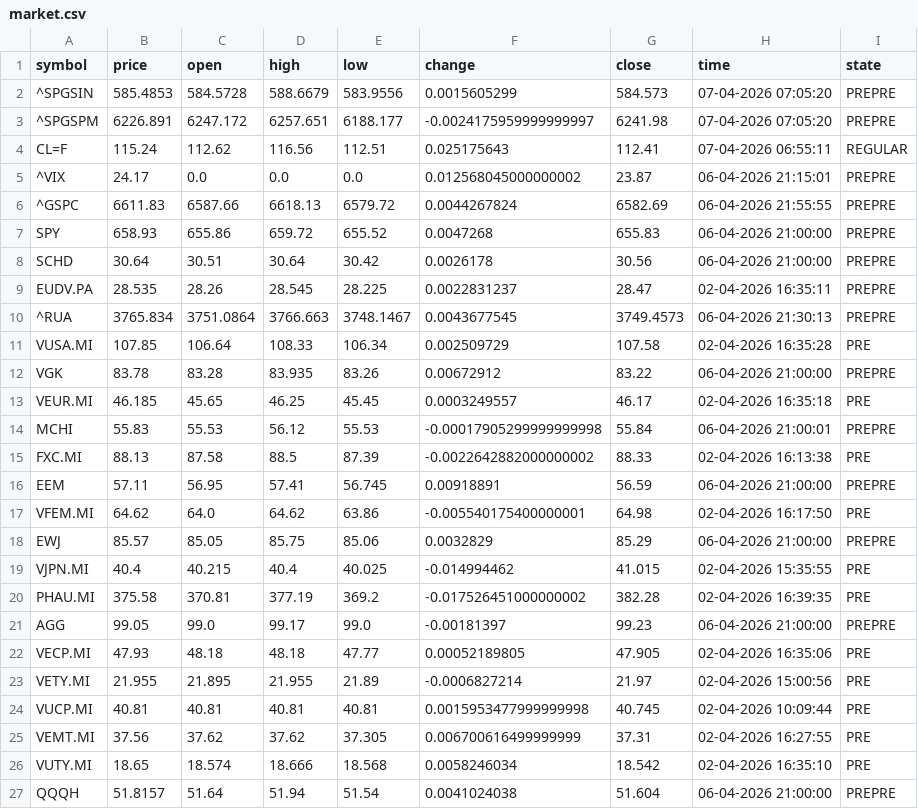
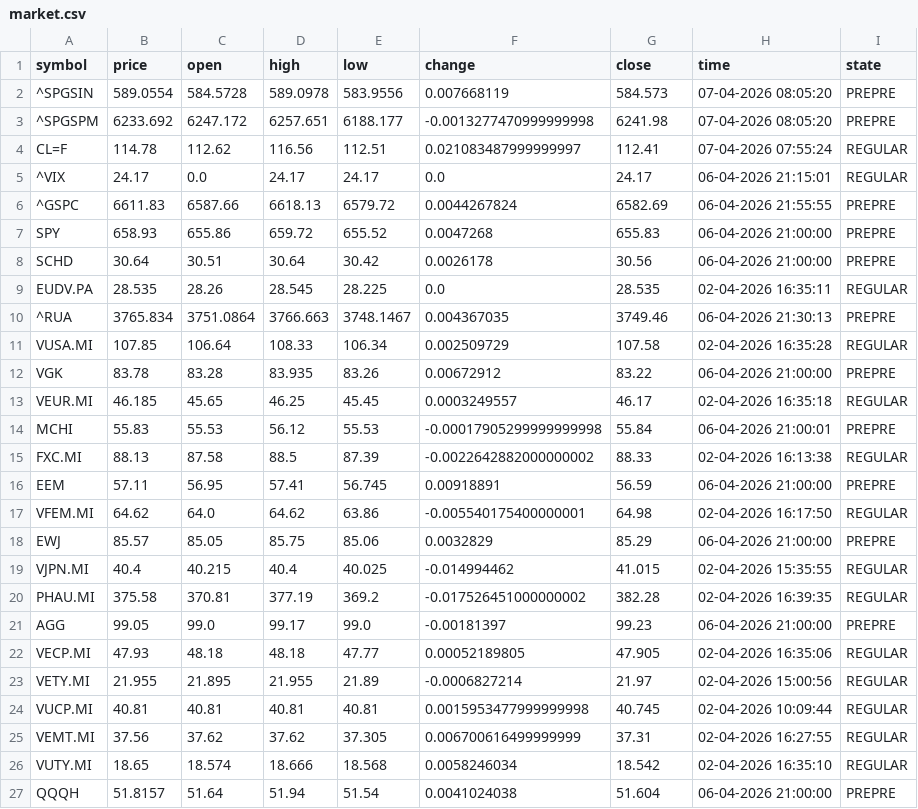
Before and after one commit to diogo-va/csv_test, a CSV file: market.csv, drawn as a sheet.

Commit message:
Auto update CSV data

```diff
--- a/market.csv
+++ b/market.csv
@@ -1,6 +1,6 @@
 symbol	price	open	high	low	change	close	time	state
-^SPGSIN	585.4853	584.5728	588.6679	583.9556	0.0015605299	584.573	07-04-2026 07:05:20	PREPRE
-^SPGSPM	6226.891	6247.172	6257.651	6188.177	-0.0024175959999999997	6241.98	07-04-2026 07:05:20	PREPRE
-CL=F	115.24	112.62	116.56	112.51	0.025175643	112.41	07-04-2026 06:55:11	REGULAR
-^VIX	24.17	0.0	0.0	0.0	0.012568045000000002	23.87	06-04-2026 21:15:01	PREPRE
+^SPGSIN	589.0554	584.5728	589.0978	583.9556	0.007668119	584.573	07-04-2026 08:05:20	PREPRE
+^SPGSPM	6233.692	6247.172	6257.651	6188.177	-0.0013277470999999998	6241.98	07-04-2026 08:05:20	PREPRE
+CL=F	114.78	112.62	116.56	112.51	0.021083487999999997	112.41	07-04-2026 07:55:24	REGULAR
+^VIX	24.17	0.0	24.17	24.17	0.0	24.17	06-04-2026 21:15:01	REGULAR
 ^GSPC	6611.83	6587.66	6618.13	6579.72	0.0044267824	6582.69	06-04-2026 21:55:55	PREPRE
@@ -8,20 +8,20 @@ SPY	658.93	655.86	659.72	655.52	0.0047268	655.83	06-04-2026 21:00:00	PREPRE
 SCHD	30.64	30.51	30.64	30.42	0.0026178	30.56	06-04-2026 21:00:00	PREPRE
-EUDV.PA	28.535	28.26	28.545	28.225	0.0022831237	28.47	02-04-2026 16:35:11	PREPRE
-^RUA	3765.834	3751.0864	3766.663	3748.1467	0.0043677545	3749.4573	06-04-2026 21:30:13	PREPRE
-VUSA.MI	107.85	106.64	108.33	106.34	0.002509729	107.58	02-04-2026 16:35:28	PRE
+EUDV.PA	28.535	28.26	28.545	28.225	0.0	28.535	02-04-2026 16:35:11	REGULAR
+^RUA	3765.834	3751.0864	3766.663	3748.1467	0.004367035	3749.46	06-04-2026 21:30:13	PREPRE
+VUSA.MI	107.85	106.64	108.33	106.34	0.002509729	107.58	02-04-2026 16:35:28	REGULAR
 VGK	83.78	83.28	83.935	83.26	0.00672912	83.22	06-04-2026 21:00:00	PREPRE
-VEUR.MI	46.185	45.65	46.25	45.45	0.0003249557	46.17	02-04-2026 16:35:18	PRE
+VEUR.MI	46.185	45.65	46.25	45.45	0.0003249557	46.17	02-04-2026 16:35:18	REGULAR
 MCHI	55.83	55.53	56.12	55.53	-0.00017905299999999998	55.84	06-04-2026 21:00:01	PREPRE
-FXC.MI	88.13	87.58	88.5	87.39	-0.0022642882000000002	88.33	02-04-2026 16:13:38	PRE
+FXC.MI	88.13	87.58	88.5	87.39	-0.0022642882000000002	88.33	02-04-2026 16:13:38	REGULAR
 EEM	57.11	56.95	57.41	56.745	0.00918891	56.59	06-04-2026 21:00:00	PREPRE
-VFEM.MI	64.62	64.0	64.62	63.86	-0.005540175400000001	64.98	02-04-2026 16:17:50	PRE
+VFEM.MI	64.62	64.0	64.62	63.86	-0.005540175400000001	64.98	02-04-2026 16:17:50	REGULAR
 EWJ	85.57	85.05	85.75	85.06	0.0032829	85.29	06-04-2026 21:00:00	PREPRE
-VJPN.MI	40.4	40.215	40.4	40.025	-0.014994462	41.015	02-04-2026 15:35:55	PRE
-PHAU.MI	375.58	370.81	377.19	369.2	-0.017526451000000002	382.28	02-04-2026 16:39:35	PRE
+VJPN.MI	40.4	40.215	40.4	40.025	-0.014994462	41.015	02-04-2026 15:35:55	REGULAR
+PHAU.MI	375.58	370.81	377.19	369.2	-0.017526451000000002	382.28	02-04-2026 16:39:35	REGULAR
 AGG	99.05	99.0	99.17	99.0	-0.00181397	99.23	06-04-2026 21:00:00	PREPRE
-VECP.MI	47.93	48.18	48.18	47.77	0.00052189805	47.905	02-04-2026 16:35:06	PRE
-VETY.MI	21.955	21.895	21.955	21.89	-0.0006827214	21.97	02-04-2026 15:00:56	PRE
-VUCP.MI	40.81	40.81	40.81	40.81	0.0015953477999999998	40.745	02-04-2026 10:09:44	PRE
-VEMT.MI	37.56	37.62	37.62	37.305	0.006700616499999999	37.31	02-04-2026 16:27:55	PRE
-VUTY.MI	18.65	18.574	18.666	18.568	0.0058246034	18.542	02-04-2026 16:35:10	PRE
+VECP.MI	47.93	48.18	48.18	47.77	0.00052189805	47.905	02-04-2026 16:35:06	REGULAR
+VETY.MI	21.955	21.895	21.955	21.89	-0.0006827214	21.97	02-04-2026 15:00:56	REGULAR
+VUCP.MI	40.81	40.81	40.81	40.81	0.0015953477999999998	40.745	02-04-2026 10:09:44	REGULAR
+VEMT.MI	37.56	37.62	37.62	37.305	0.006700616499999999	37.31	02-04-2026 16:27:55	REGULAR
+VUTY.MI	18.65	18.574	18.666	18.568	0.0058246034	18.542	02-04-2026 16:35:10	REGULAR
 QQQH	51.8157	51.64	51.94	51.54	0.0041024038	51.604	06-04-2026 21:00:00	PREPRE
```
Also changed, not shown: fx.csv, gold.csv.
